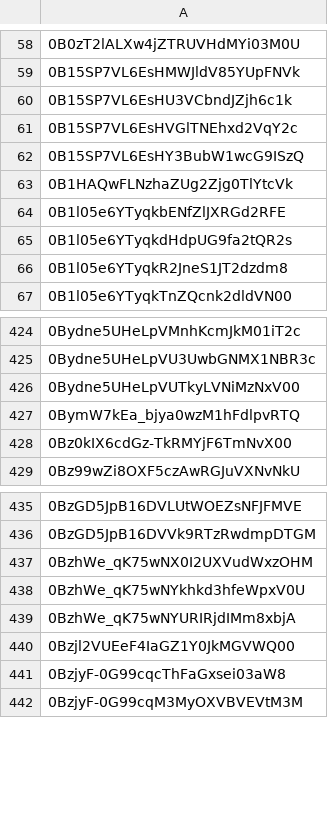
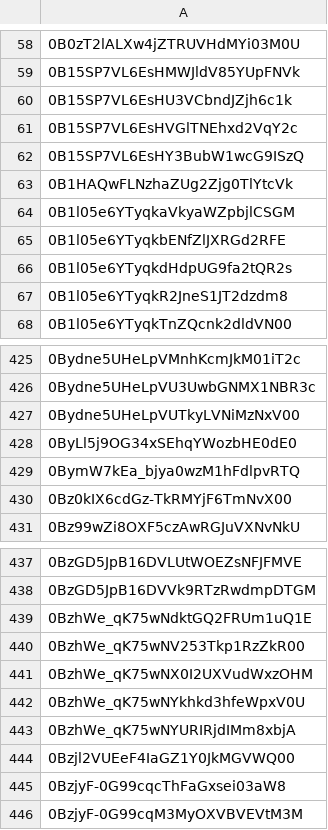
Before and after one commit to advicebanana/google_drive_files, a CSV file: fileids.csv, drawn as a sheet; only a part is shown, gaps mark what is left out; the diff names each change by its address in the sheet, - before the commit and + after, or states it on an @@ line.

Commit message:
new IDs

```diff
--- a/fileids.csv
+++ b/fileids.csv
+row 64: 0B1l05e6YTyqkaVkyaWZpbjlCSGM
+row 428: 0ByLl5j9OG34xSEhqYWozbHE0dE0
+row 439: 0BzhWe_qK75wNdktGQ2FRUm1uQ1E
+row 440: 0BzhWe_qK75wNV253Tkp1RzZkR00
```
